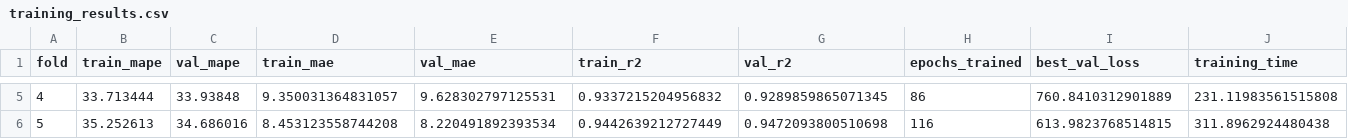
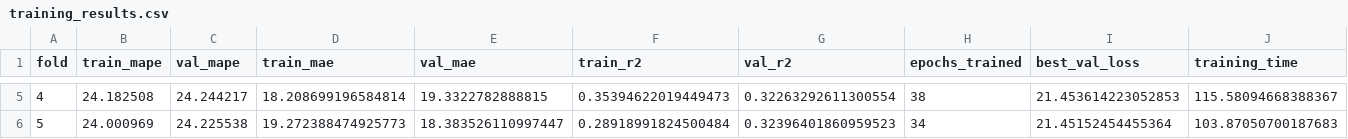
Before and after one commit to WiamSkakri/KLab, a CSV file: CNN_Algorithms/Prediction_training/nn/output-4/training_results.csv, drawn as a sheet; only a part is shown, gaps mark what is left out; the diff covers the shown part only.

Commit message:
FIX: fixing wrong upload of nn output-4

```diff
--- a/CNN_Algorithms/Prediction_training/nn/output-4/training_results.csv
+++ b/CNN_Algorithms/Prediction_training/nn/output-4/training_results.csv
@@ -5,2 +5,2 @@ fold,train_mape,val_mape,train_mae,val_mae,train_r2,val_r2,epochs_trained,best_v
-4,33.713444,33.93848,9.350031364831057,9.628302797125531,0.9337215204956832,0.9289859865071345,86,760.8410312901889,231.11983561515808
-5,35.252613,34.686016,8.453123558744208,8.220491892393534,0.9442639212727449,0.9472093800510698,116,613.9823768514815,311.8962924480438
+4,24.182508,24.244217,18.208699196584814,19.3322782888815,0.35394622019449473,0.32263292611300554,38,21.453614223052853,115.58094668388367
+5,24.000969,24.225538,19.272388474925773,18.383526110997447,0.28918991824500484,0.32396401860959523,34,21.45152454455364,103.87050700187683
```
Also changed, not shown: 27 edited cells elsewhere in this file, 4 other files.
